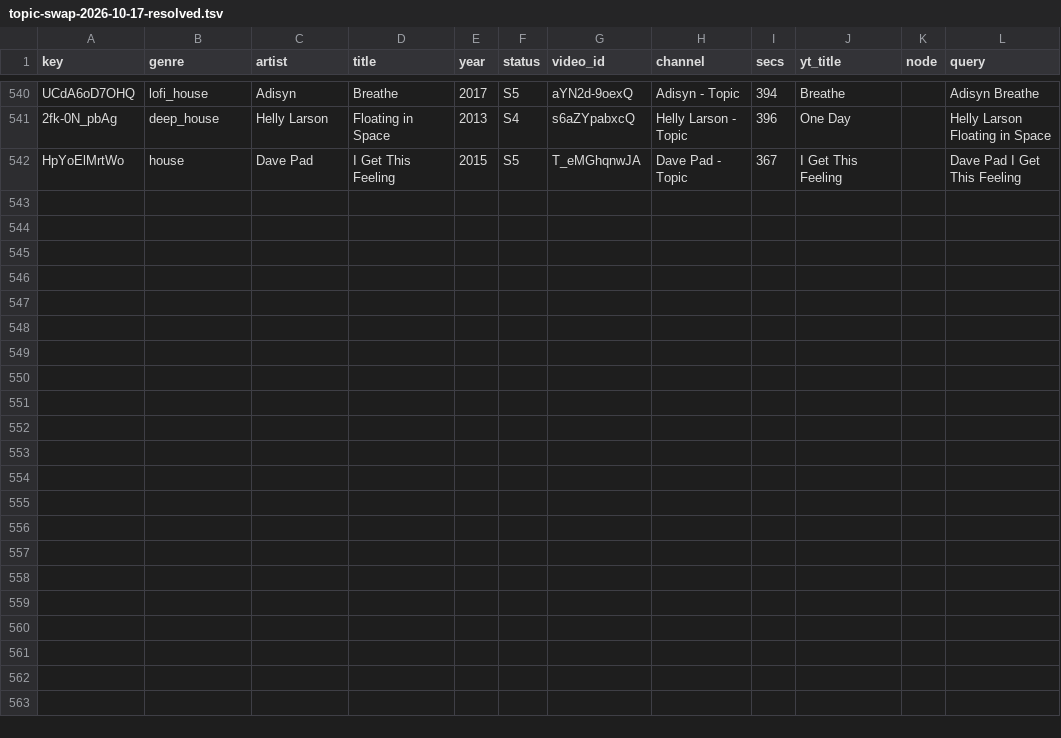
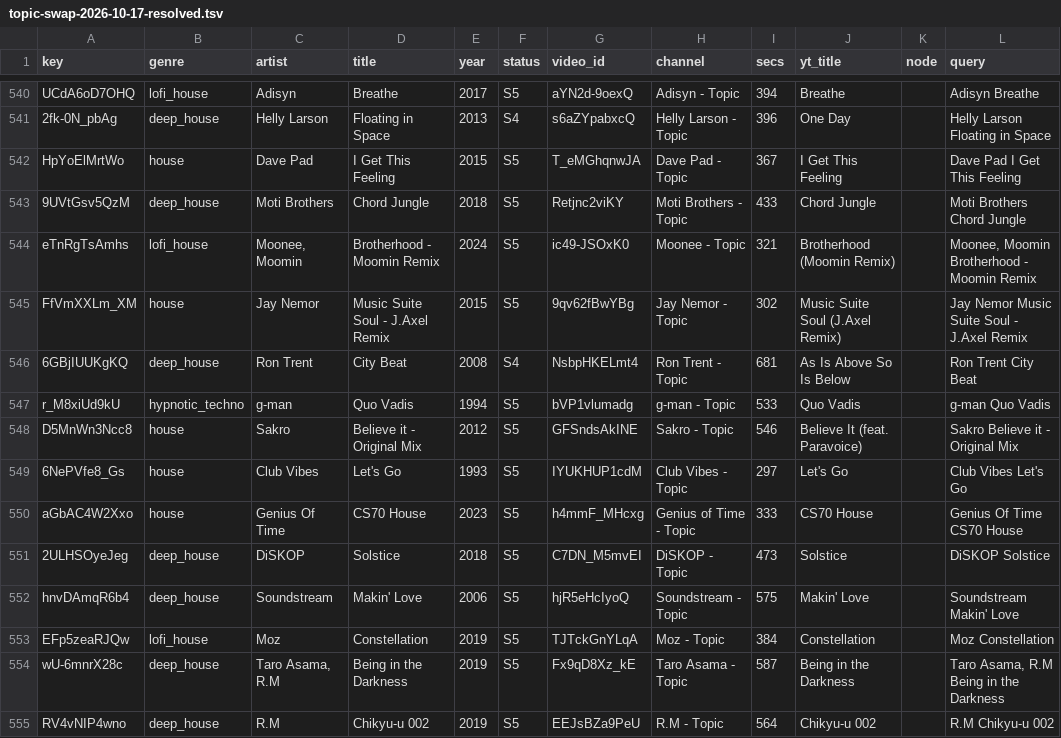
Before and after one commit to hikilinkuja/home-music, a TSV file: ops/queue/topic-swap-2026-10-17-resolved.tsv, drawn as a sheet; only a part is shown, gaps mark what is left out.

```diff
--- a/ops/queue/topic-swap-2026-10-17-resolved.tsv
+++ b/ops/queue/topic-swap-2026-10-17-resolved.tsv
@@ -542 +542,14 @@ UCdA6oD7OHQ	lofi_house	Adisyn	Breathe	2017	S5	aYN2d-9oexQ	Adisyn - Topic	394	Bre
 HpYoElMrtWo	house	Dave Pad	I Get This Feeling	2015	S5	T_eMGhqnwJA	Dave Pad - Topic	367	I Get This Feeling		Dave Pad I Get This Feeling
+9UVtGsv5QzM	deep_house	Moti Brothers	Chord Jungle	2018	S5	Retjnc2viKY	Moti Brothers - Topic	433	Chord Jungle		Moti Brothers Chord Jungle
+eTnRgTsAmhs	lofi_house	Moonee, Moomin	Brotherhood - Moomin Remix	2024	S5	ic49-JSOxK0	Moonee - Topic	321	Brotherhood (Moomin Remix)		Moonee, Moomin Brotherhood - Moomin Remix
+FfVmXXLm_XM	house	Jay Nemor	Music Suite Soul - J.Axel Remix	2015	S5	9qv62fBwYBg	Jay Nemor - Topic	302	Music Suite Soul (J.Axel Remix)		Jay Nemor Music Suite Soul - J.Axel Remix
+6GBjIUUKgKQ	deep_house	Ron Trent	City Beat	2008	S4	NsbpHKELmt4	Ron Trent - Topic	681	As Is Above So Is Below		Ron Trent City Beat
+r_M8xiUd9kU	hypnotic_techno	g-man	Quo Vadis	1994	S5	bVP1vlumadg	g-man - Topic	533	Quo Vadis		g-man Quo Vadis
+D5MnWn3Ncc8	house	Sakro	Believe it - Original Mix	2012	S5	GFSndsAkINE	Sakro - Topic	546	Believe It (feat. Paravoice)		Sakro Believe it - Original Mix
+6NePVfe8_Gs	house	Club Vibes	Let's Go	1993	S5	IYUKHUP1cdM	Club Vibes - Topic	297	Let's Go		Club Vibes Let's Go
+aGbAC4W2Xxo	house	Genius Of Time	CS70 House	2023	S5	h4mmF_MHcxg	Genius of Time - Topic	333	CS70 House		Genius Of Time CS70 House
+2ULHSOyeJeg	deep_house	DiSKOP	Solstice	2018	S5	C7DN_M5mvEI	DiSKOP - Topic	473	Solstice		DiSKOP Solstice
+hnvDAmqR6b4	deep_house	Soundstream	Makin' Love	2006	S5	hjR5eHcIyoQ	Soundstream - Topic	575	Makin' Love		Soundstream Makin' Love
+EFp5zeaRJQw	lofi_house	Moz	Constellation	2019	S5	TJTckGnYLqA	Moz - Topic	384	Constellation		Moz Constellation
+wU-6mnrX28c	deep_house	Taro Asama, R.M	Being in the Darkness	2019	S5	Fx9qD8Xz_kE	Taro Asama - Topic	587	Being in the Darkness		Taro Asama, R.M Being in the Darkness
+RV4vNIP4wno	deep_house	R.M	Chikyu-u 002	2019	S5	EEJsBZa9PeU	R.M - Topic	564	Chikyu-u 002		R.M Chikyu-u 002
```
Also changed, not shown: 5 other files.
